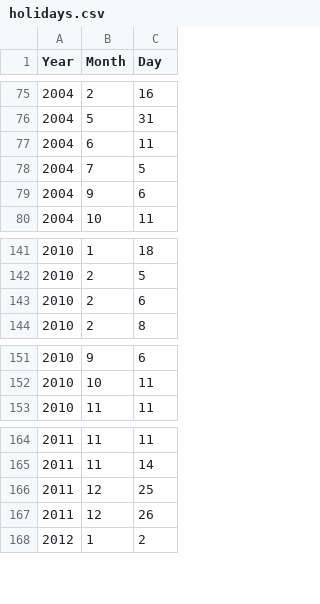
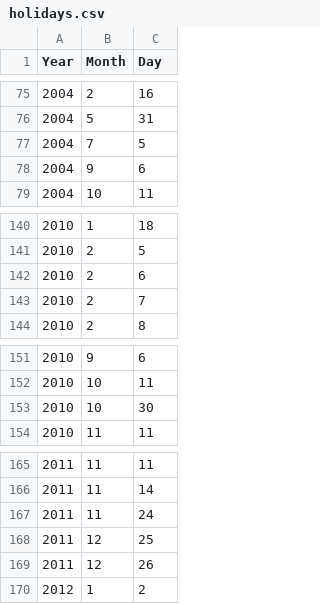
Before and after one commit to l2nguyen/metro, a CSV file: Data/holidays.csv, drawn as a sheet; only a part is shown, gaps mark what is left out; removed rows and columns are numbered as before the commit, all else as after; the diff names each change by its address in the sheet, - before the commit and + after, or states it on an @@ line.

Commit message:
Fixed a minor mistake with the classification of a holiday

```diff
--- a/Data/holidays.csv
+++ b/Data/holidays.csv
-row 77: 2004 | 6 | 11
+row 143: 2010 | 2 | 7
+row 153: 2010 | 10 | 30
+row 167: 2011 | 11 | 24
```
Also changed, not shown: 1 other file.
